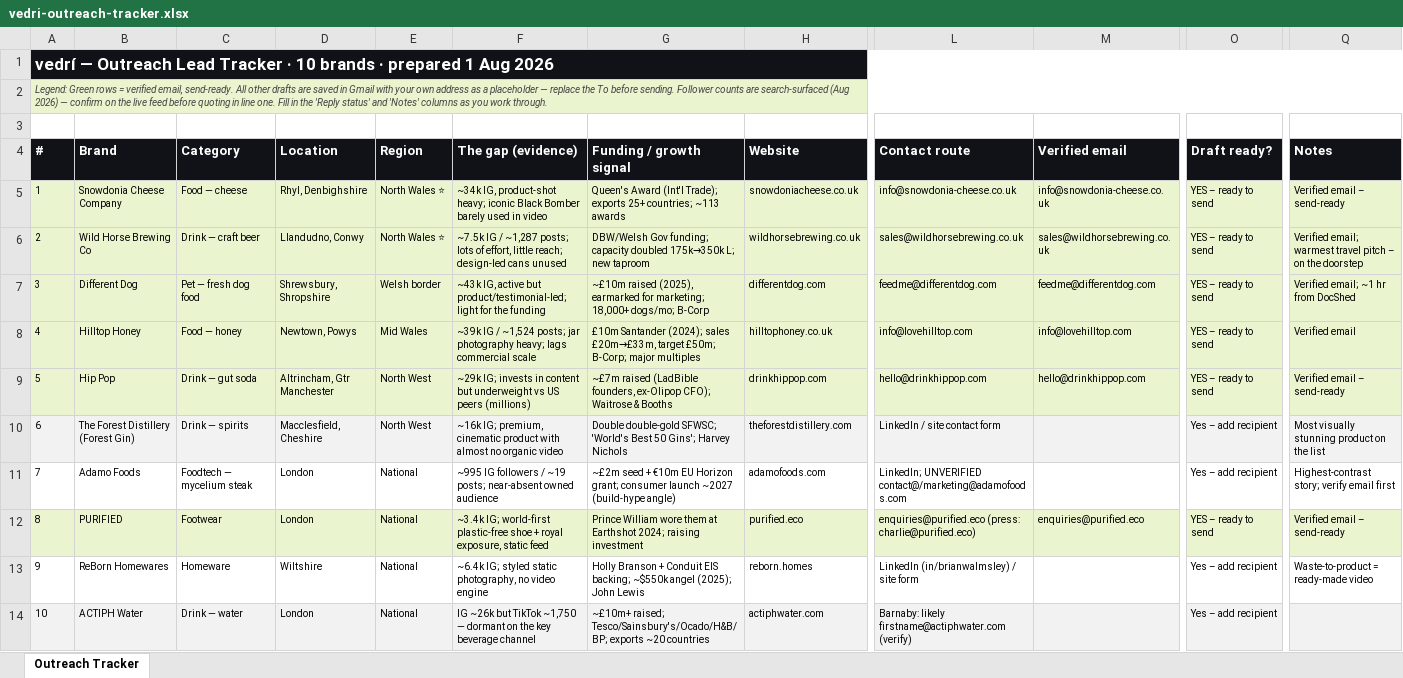
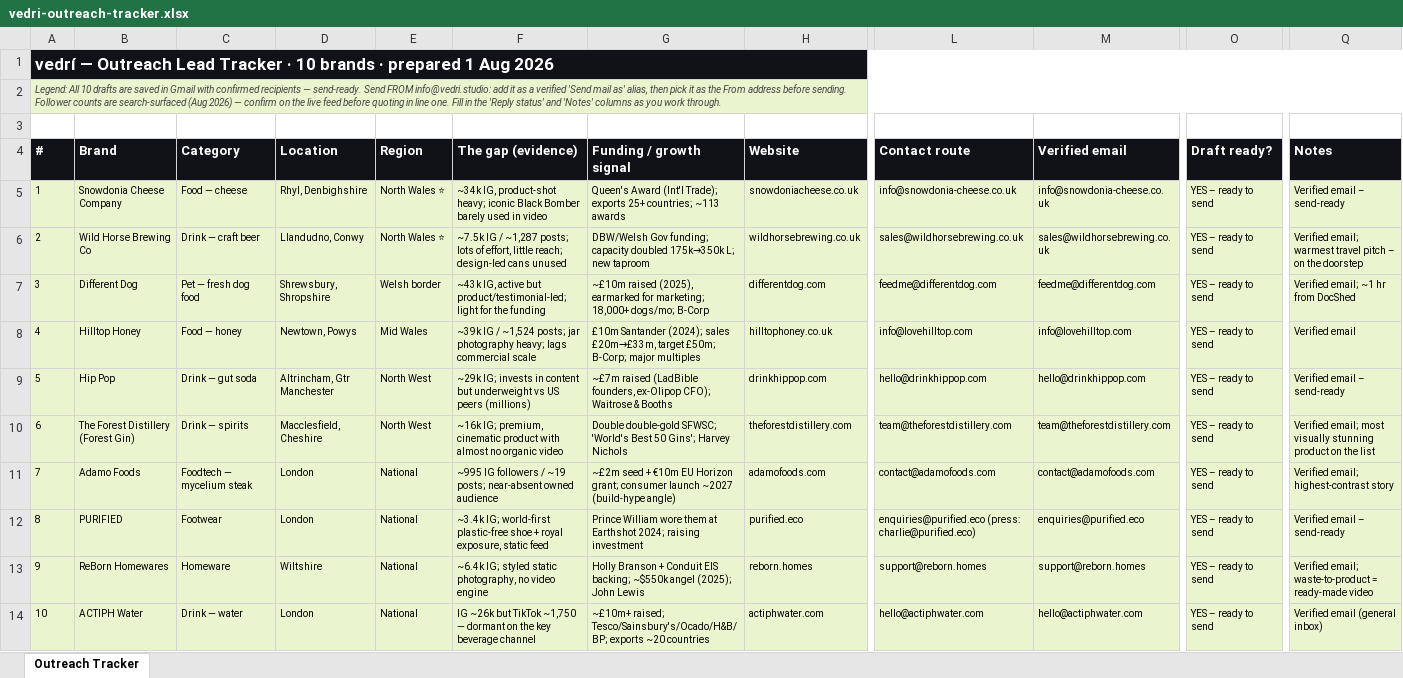
Before and after one commit to creadigol-design/Vpstudio, an Excel workbook: outreach/vedri-outreach-tracker.xlsx, sheet Outreach Tracker, drawn as a sheet; only a part is shown, gaps mark what is left out; values as stored, in another font and other column widths than the file's, no borders; the diff covers the shown part only; the diff names each change by its address in the sheet, - before the commit and + after, or states it on an @@ line.

```diff
--- a/outreach/vedri-outreach-tracker.xlsx (sheet Outreach Tracker)
+++ b/outreach/vedri-outreach-tracker.xlsx (sheet Outreach Tracker)
-A2 (#): Legend: Green rows = verified email, send-ready. All other drafts are saved in Gmail with your own address as a placeholder — replace the To before sending.…
+A2 (#): Legend: All 10 drafts are saved in Gmail with confirmed recipients — send-ready. Send FROM info@vedri.studio: add it as a verified 'Send mail as' alias, then pick it as the From address before sending.…
-A10:Q10 fill: #F2F2F2
+A10:Q10 fill: #EAF4CE
-L10 (Contact route): LinkedIn / site contact form
+L10 (Contact route): team@theforestdistillery.com
-M10 (Verified email): (empty)
+M10 (Verified email): team@theforestdistillery.com
-O10:O11 (Draft ready?): Yes – add recipient
+O10:O11 (Draft ready?): YES – ready to send
-Q10 (Notes): Most visually stunning…
+Q10 (Notes): Verified email; most visually stunning…
-A11:Q11 fill: none
+A11:Q11 fill: #EAF4CE
-L11 (Contact route): LinkedIn; UNVERIFIED contact@/marketing@adamofoods.com
+L11 (Contact route): contact@adamofoods.com
-M11 (Verified email): (empty)
+M11 (Verified email): contact@adamofoods.com
-Q11 (Notes): Highest-contrast story; verify email first
+Q11 (Notes): Verified email; highest-contrast story
-A13:Q13 fill: none
+A13:Q13 fill: #EAF4CE
-L13 (Contact route): LinkedIn (in/brianwalmsley) / site form
+L13 (Contact route): support@reborn.homes
-M13 (Verified email): (empty)
+M13 (Verified email): support@reborn.homes
-O13:O14 (Draft ready?): Yes – add recipient
+O13:O14 (Draft ready?): YES – ready to send
-Q13 (Notes): Waste-to-product = ready-made video
+Q13 (Notes): Verified email; waste-to-product = ready-made video
-A14:Q14 fill: #F2F2F2
+A14:Q14 fill: #EAF4CE
-L14 (Contact route): Barnaby: likely firstname@actiphwater.com (verify)
+L14 (Contact route): hello@actiphwater.com
-M14 (Verified email): (empty)
+M14 (Verified email): hello@actiphwater.com
-Q14 (Notes): (empty)
+Q14 (Notes): Verified email (general inbox)
```
Also changed, not shown: cell formats elsewhere in this sheet, 2 other files.
